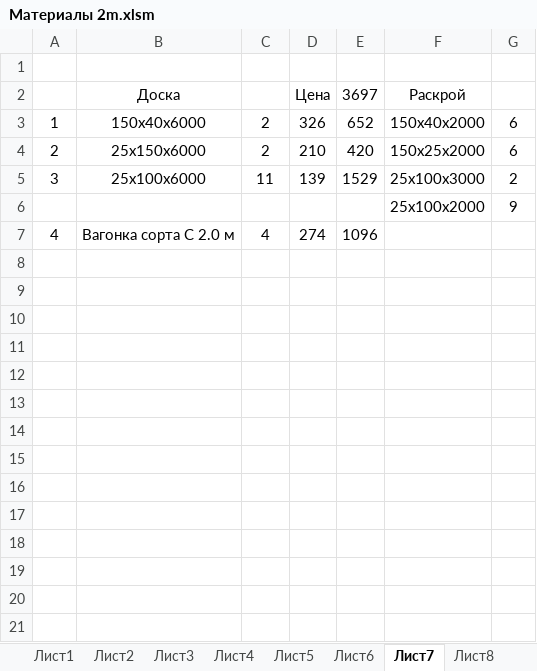
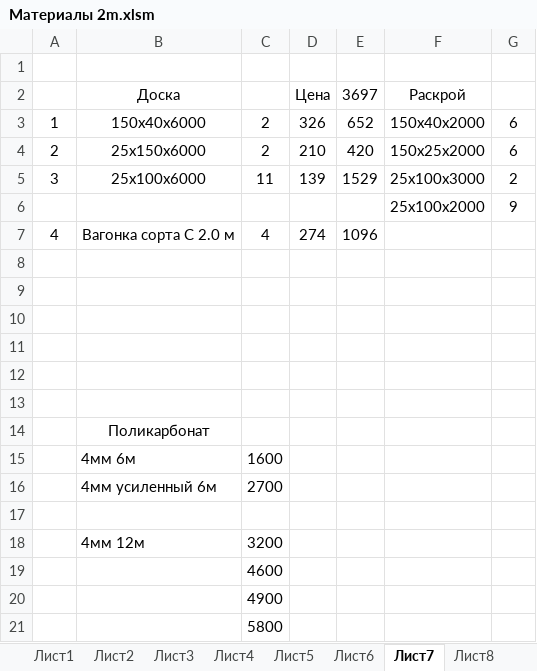
Before and after one commit to urzp/Sauna, an Excel workbook: Материалы 2m.xlsm, sheet Лист7, drawn as a sheet; values as stored, in another font and other column widths than the file's, no borders; the diff names each change by its address in the sheet, - before the commit and + after, or states it on an @@ line.

```diff
--- a/Материалы 2m.xlsm (sheet Лист7)
+++ b/Материалы 2m.xlsm (sheet Лист7)
+row 8: (empty)
+row 9: (empty)
+row 10: (empty)
+row 11: (empty)
+row 12: (empty)
+row 13: (empty)
+row 14:  | Поликарбонат
+row 15:  | 4мм 6м | 1600
+row 16:  | 4мм усиленный 6м | 2700
+row 17: (empty)
+row 18:  | 4мм 12м | 3200
+row 19:  |  | 4600
+row 20:  |  | 4900
+row 21:  |  | 5800
```
Also changed, not shown: 41 other files.
